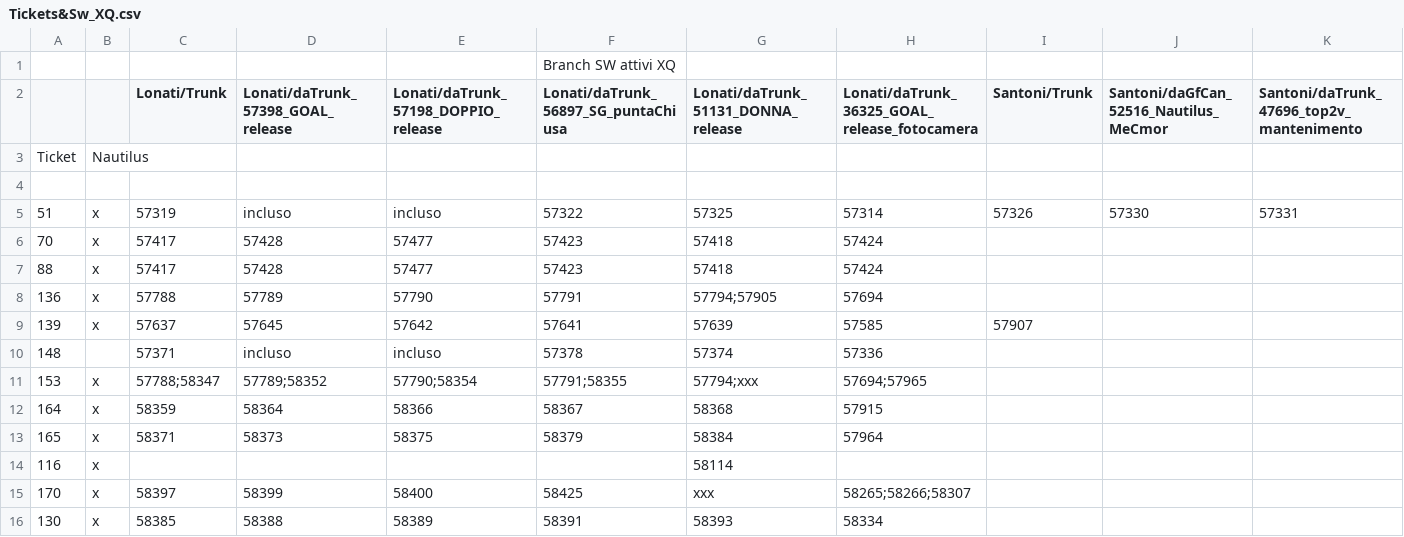
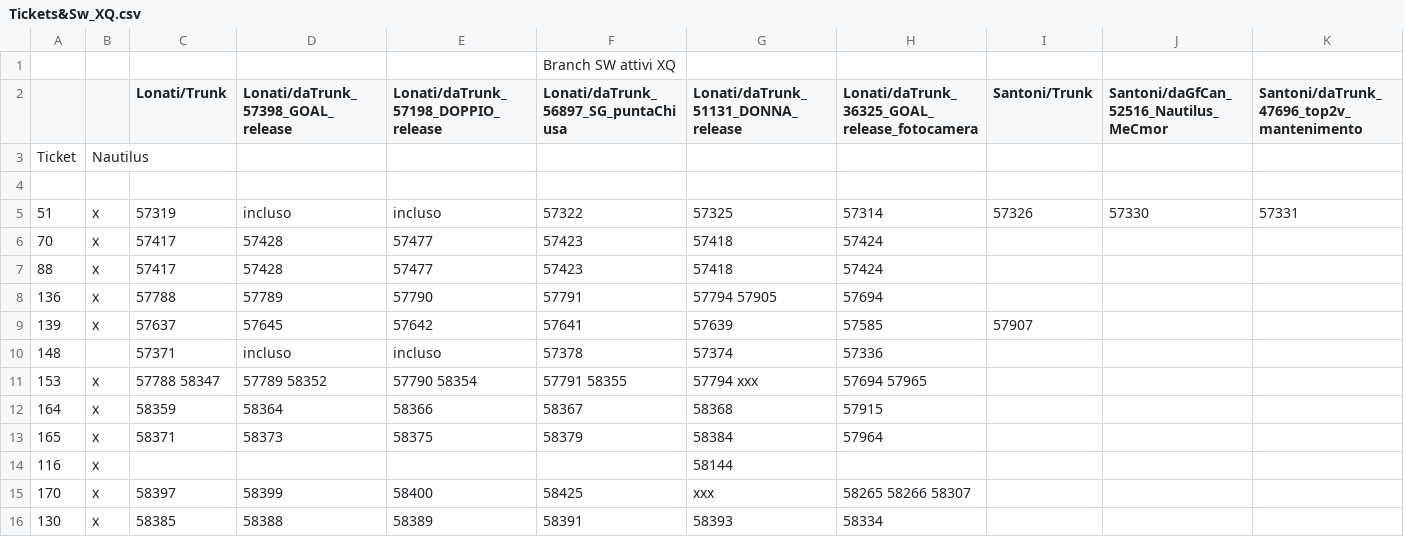
Before and after one commit to foffux/TicketsManagement, a CSV file: Tickets&Sw_XQ.csv, drawn as a sheet.

Commit message:
Corretto ticket 116 XQ

```diff
--- a/Tickets&Sw_XQ.csv
+++ b/Tickets&Sw_XQ.csv
@@ -7,10 +7,10 @@ Ticket,Nautilus,,,,,,,,,
 88,x,57417,57428,57477,57423,57418,57424,,,
-136,x,57788,57789,57790,57791,57794;57905,57694,,,
+136,x,57788,57789,57790,57791,57794 57905,57694,,,
 139,x,57637,57645,57642,57641,57639,57585,57907,,
 148,,57371,incluso,incluso,57378,57374,57336,,,
-153,x,57788;58347,57789;58352,57790;58354,57791;58355,57794;xxx,57694;57965,,,
+153,x,57788 58347,57789 58352,57790 58354,57791 58355,57794 xxx,57694 57965,,,
 164,x,58359,58364,58366,58367,58368,57915,,,
 165,x,58371,58373,58375,58379,58384,57964,,,
-116,x,,,,,58114,,,,
-170,x,58397,58399,58400,58425,xxx,58265;58266;58307,,,
+116,x,,,,,58144,,,,
+170,x,58397,58399,58400,58425,xxx,58265 58266 58307,,,
 130,x,58385,58388,58389,58391,58393,58334,,,
```
